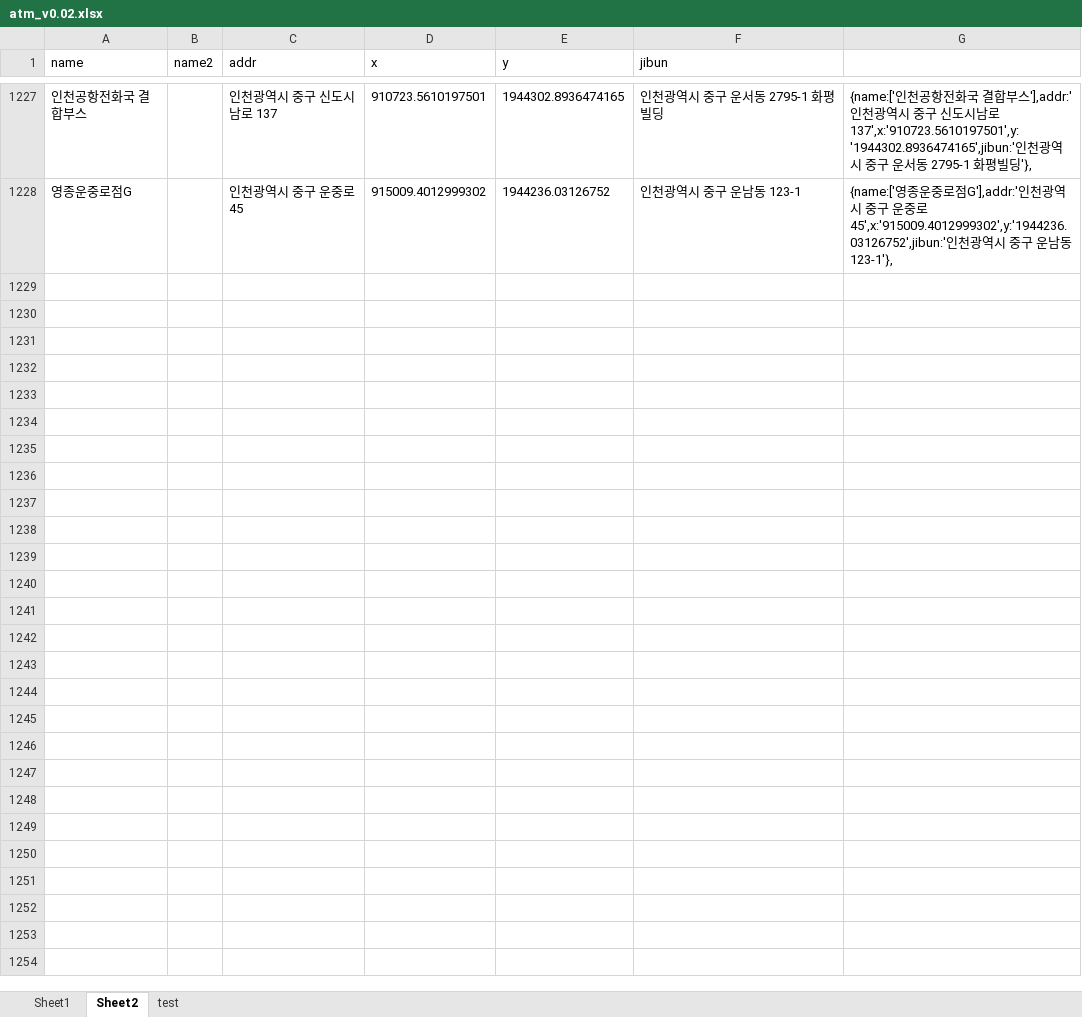
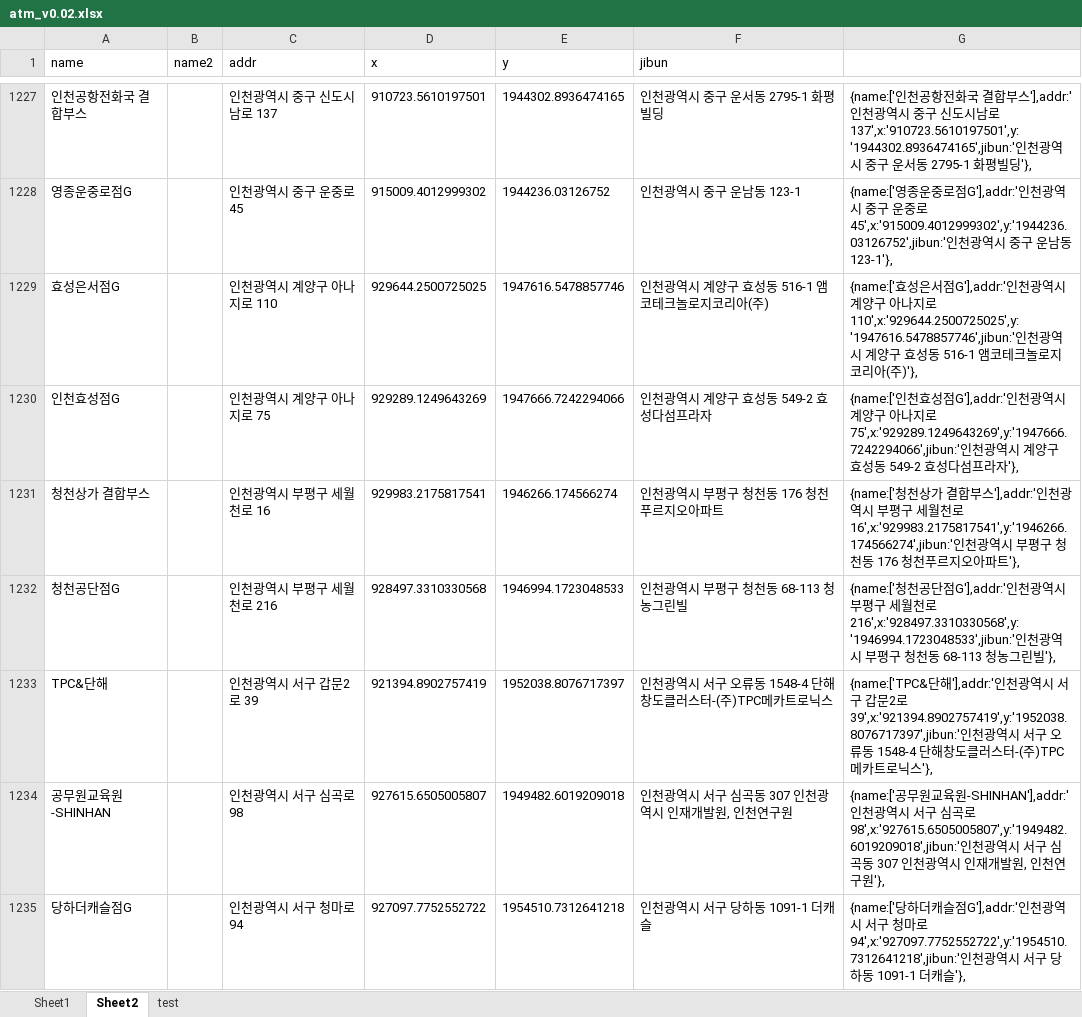
Before and after one commit to hyeokpark/atm, an Excel workbook: atm_v0.02.xlsx, sheet Sheet2, drawn as a sheet; only a part is shown, gaps mark what is left out; values as stored, in another font and other column widths than the file's, no borders; the diff covers the shown part only; the diff names each change by its address in the sheet, - before the commit and + after, or states it on an @@ line.

```diff
--- a/atm_v0.02.xlsx (sheet Sheet2)
+++ b/atm_v0.02.xlsx (sheet Sheet2)
+row 1229: 효성은서점G |  | 인천광역시 계양구 아나지로 110 | 929644.2500725025 | 1947616.5478857746 | 인천광역시 계양구 효성동 516-1 앰코테크놀로지코리아(주) | {name:['효성은서점G'],addr:'인천광역시 계양구 아나지로 110',x:'929644.2500725025',y:'1947616.5478857746',jibun:'인천광역시 계양구 효성동 516-1 앰코테크놀로지코리아(주)'},
+row 1230: 인천효성점G |  | 인천광역시 계양구 아나지로 75 | 929289.1249643269 | 1947666.7242294066 | 인천광역시 계양구 효성동 549-2 효성다섬프라자 | {name:['인천효성점G'],addr:'인천광역시 계양구 아나지로 75',x:'929289.1249643269',y:'1947666.7242294066',jibun:'인천광역시 계양구 효성동 549-2 효성다섬프라자'},
+row 1231: 청천상가 결합부스 |  | 인천광역시 부평구 세월천로 16 | 929983.2175817541 | 1946266.174566274 | 인천광역시 부평구 청천동 176 청천푸르지오아파트 | {name:['청천상가 결합부스'],addr:'인천광역시 부평구 세월천로 16',x:'929983.2175817541',y:'1946266.174566274',jibun:'인천광역시 부평구 청천동 176 청천푸르지오아파트'},
+row 1232: 청천공단점G |  | 인천광역시 부평구 세월천로 216 | 928497.3310330568 | 1946994.1723048533 | 인천광역시 부평구 청천동 68-113 청농그린빌 | {name:['청천공단점G'],addr:'인천광역시 부평구 세월천로 216',x:'928497.3310330568',y:'1946994.1723048533',jibun:'인천광역시 부평구 청천동 68-113 청농그린빌'},
+row 1233: TPC&단해 |  | 인천광역시 서구 갑문2로 39 | 921394.8902757419 | 1952038.8076717397 | 인천광역시 서구 오류동 1548-4 단해창도클러스터-(주)TPC메카트로닉스 | {name:['TPC&단해'],addr:'인천광역시 서구 갑문2로 39',x:'921394.8902757419',y:'1952038.8076717397',jibun:'인천광역시 서구 오류동 1548-4 단해창도클러스터-(주)TPC메카트로닉스'},
+row 1234: 공무원교육원-SHINHAN |  | 인천광역시 서구 심곡로 98 | 927615.6505005807 | 1949482.6019209018 | 인천광역시 서구 심곡동 307 인천광역시 인재개발원, 인천연구원 | {name:['공무원교육원-SHINHAN'],addr:'인천광역시 서구 심곡로 98',x:'927615.6505005807',y:'1949482.6019209018',jibun:'인천광역시 서구 심곡동 307 인천광역시 인재개발원, 인천연구원'},
+row 1235: 당하더캐슬점G |  | 인천광역시 서구 청마로 94 | 927097.7752552722 | 1954510.7312641218 | 인천광역시 서구 당하동 1091-1 더캐슬 | {name:['당하더캐슬점G'],addr:'인천광역시 서구 청마로 94',x:'927097.7752552722',y:'1954510.7312641218',jibun:'인천광역시 서구 당하동 1091-1 더캐슬'},
```
Also changed, not shown: 6 added rows and 6 edited cells elsewhere in this sheet, 1 other file.
